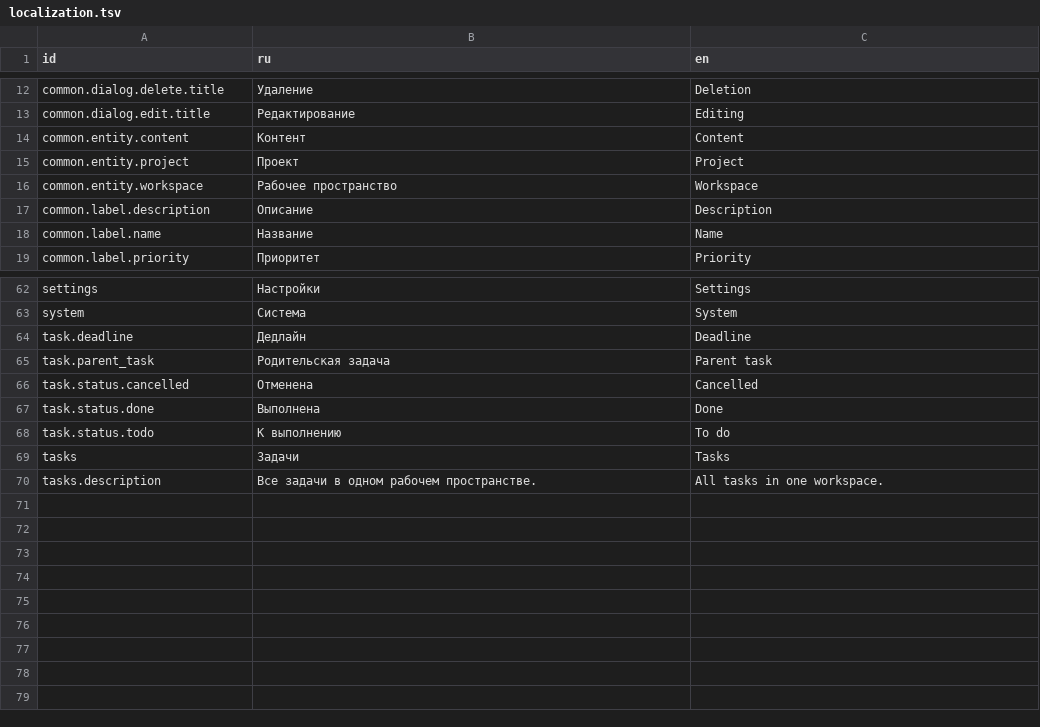
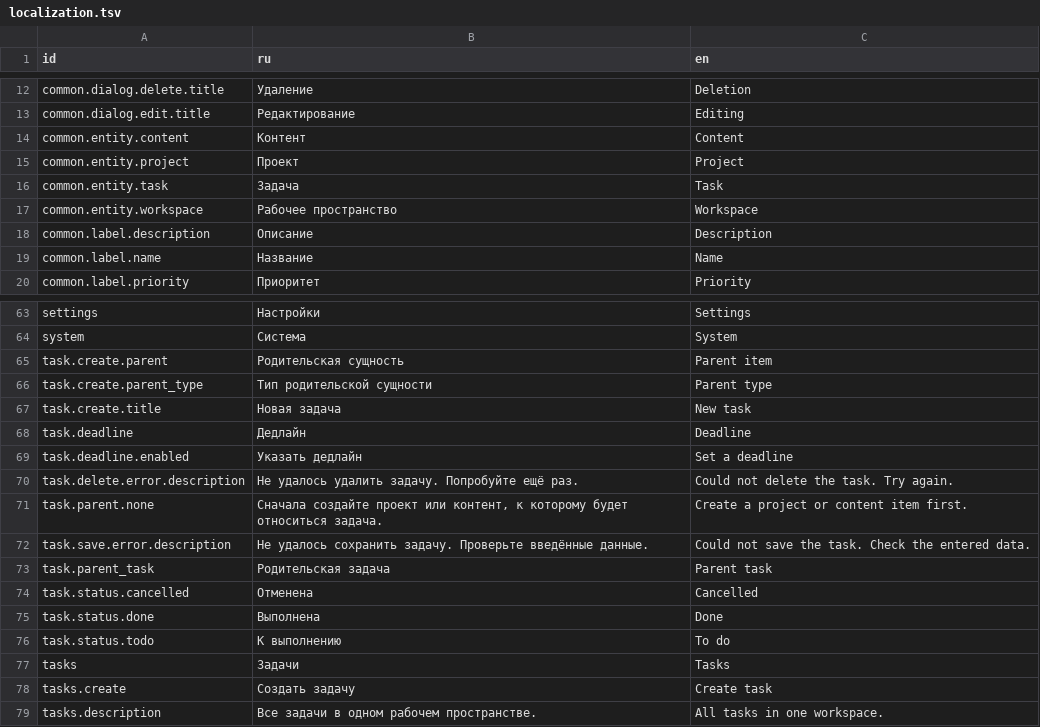
Before and after one commit to Goldrose2008/CreatorOS, a TSV file: resources/localization/localization.tsv, drawn as a sheet; only a part is shown, gaps mark what is left out.

Commit message:
Этап C-1 — Task: базовый CRUD

```diff
--- a/resources/localization/localization.tsv
+++ b/resources/localization/localization.tsv
@@ -15,2 +15,3 @@ common.entity.content	Контент	Content
 common.entity.project	Проект	Project
+common.entity.task	Задача	Task
 common.entity.workspace	Рабочее пространство	Workspace
@@ -63,3 +64,10 @@ settings	Настройки	Settings
 system	Система	System
+task.create.parent	Родительская сущность	Parent item
+task.create.parent_type	Тип родительской сущности	Parent type
+task.create.title	Новая задача	New task
 task.deadline	Дедлайн	Deadline
+task.deadline.enabled	Указать дедлайн	Set a deadline
+task.delete.error.description	Не удалось удалить задачу. Попробуйте ещё раз.	Could not delete the task. Try again.
+task.parent.none	Сначала создайте проект или контент, к которому будет относиться задача.	Create a project or content item first.
+task.save.error.description	Не удалось сохранить задачу. Проверьте введённые данные.	Could not save the task. Check the entered data.
 task.parent_task	Родительская задача	Parent task
@@ -69,2 +77,3 @@ task.status.todo	К выполнению	To do
 tasks	Задачи	Tasks
+tasks.create	Создать задачу	Create task
 tasks.description	Все задачи в одном рабочем пространстве.	All tasks in one workspace.
```
Also changed, not shown: 14 other files.
